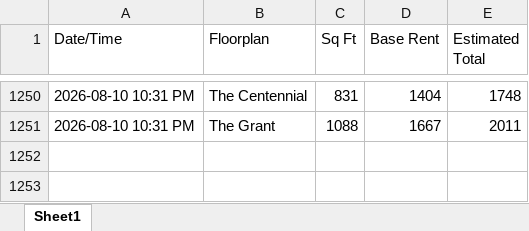
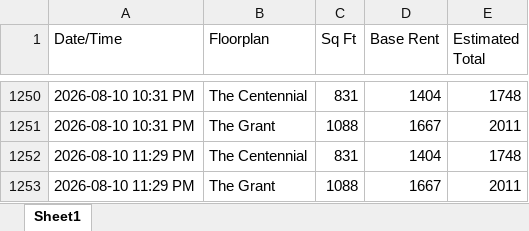
Before and after one commit to fardeenma/rent-tracker-data, an Excel workbook: highlands_rent_tracker.xlsx, sheet Sheet1, drawn as a sheet; only a part is shown, gaps mark what is left out; values as stored, in another font and other column widths than the file's, no borders; the diff names each change by its address in the sheet, - before the commit and + after, or states it on an @@ line.

Commit message:
Update rent data

```diff
--- a/highlands_rent_tracker.xlsx (sheet Sheet1)
+++ b/highlands_rent_tracker.xlsx (sheet Sheet1)
+row 1252: 2026-08-10 11:29 PM | The Centennial | 831 | 1404 | 1748
+row 1253: 2026-08-10 11:29 PM | The Grant | 1088 | 1667 | 2011
```
